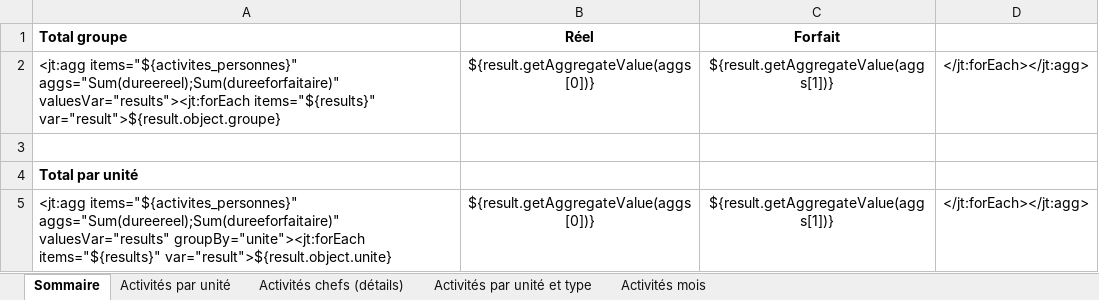
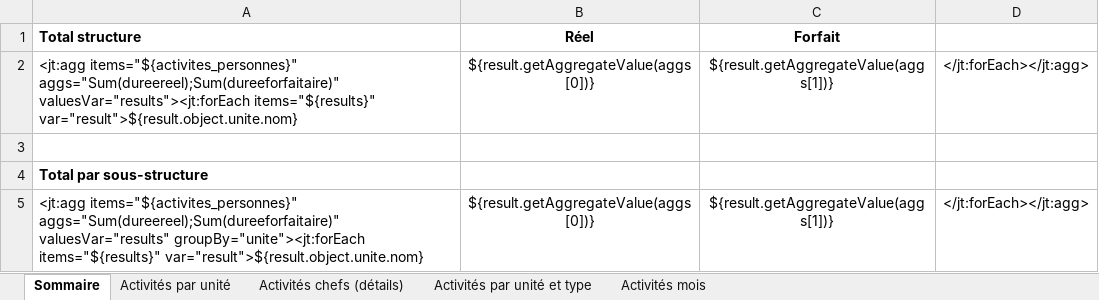
Before and after one commit to outilssgdf/analytiscout, an Excel workbook: fichiers/conf/modele_registrepresence.xlsx, sheet Sommaire, drawn as a sheet; values as stored, in another font and other column widths than the file's, no borders; conditional formats not drawn; the diff names each change by its address in the sheet, - before the commit and + after, or states it on an @@ line.

```diff
--- a/fichiers/conf/modele_registrepresence.xlsx (sheet Sommaire)
+++ b/fichiers/conf/modele_registrepresence.xlsx (sheet Sommaire)
-A1: Total groupe
+A1: Total structure
-A2 (Total structure): …valuesVar="results"><jt:forEach items="${results}" var="result">${result.object.groupe}
+A2 (Total structure): …valuesVar="results"><jt:forEach items="${results}" var="result">${result.object.unite.nom}
-A4 (Total structure): Total par unité
+A4 (Total structure): Total par sous-structure
-A5 (Total structure): …groupBy="unite"><jt:forEach items="${results}" var="result">${result.object.unite}
+A5 (Total structure): …groupBy="unite"><jt:forEach items="${results}" var="result">${result.object.unite.nom}
```
Also changed, not shown: sheet Activités chefs (détails), sheet Activités par unité et type, sheet Activités mois, sheet Activités par unité, 8 other files.
